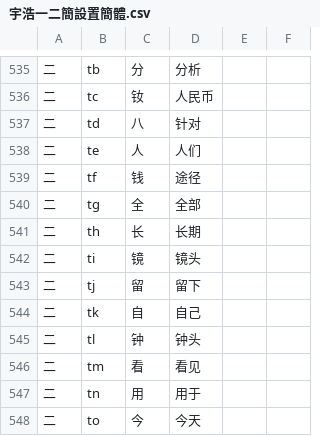
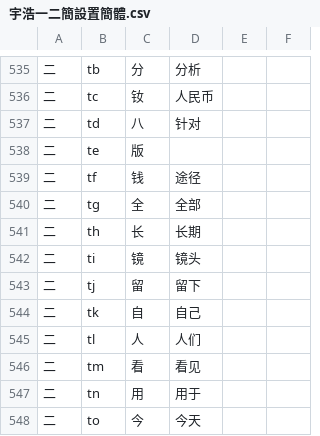
Before and after one commit to forFudan/yuhao, a CSV file: beta/generator/宇浩一二簡設置簡體.csv, drawn as a sheet; only a part is shown, gaps mark what is left out.

```diff
--- a/beta/generator/宇浩一二簡設置簡體.csv
+++ b/beta/generator/宇浩一二簡設置簡體.csv
@@ -537,3 +537,3 @@
 二,td,八,针对,,
-二,te,人,人们,,
+二,te,版,,,
 二,tf,钱,途径,,
@@ -544,3 +544,3 @@
 二,tk,自,自己,,
-二,tl,钟,钟头,,
+二,tl,人,人们,,
 二,tm,看,看见,,
```
Also changed, not shown: beta/chaifen/宇浩字根码位映射表.csv, beta/generator/宇浩一二簡設置繁體.csv, 30 other files.
